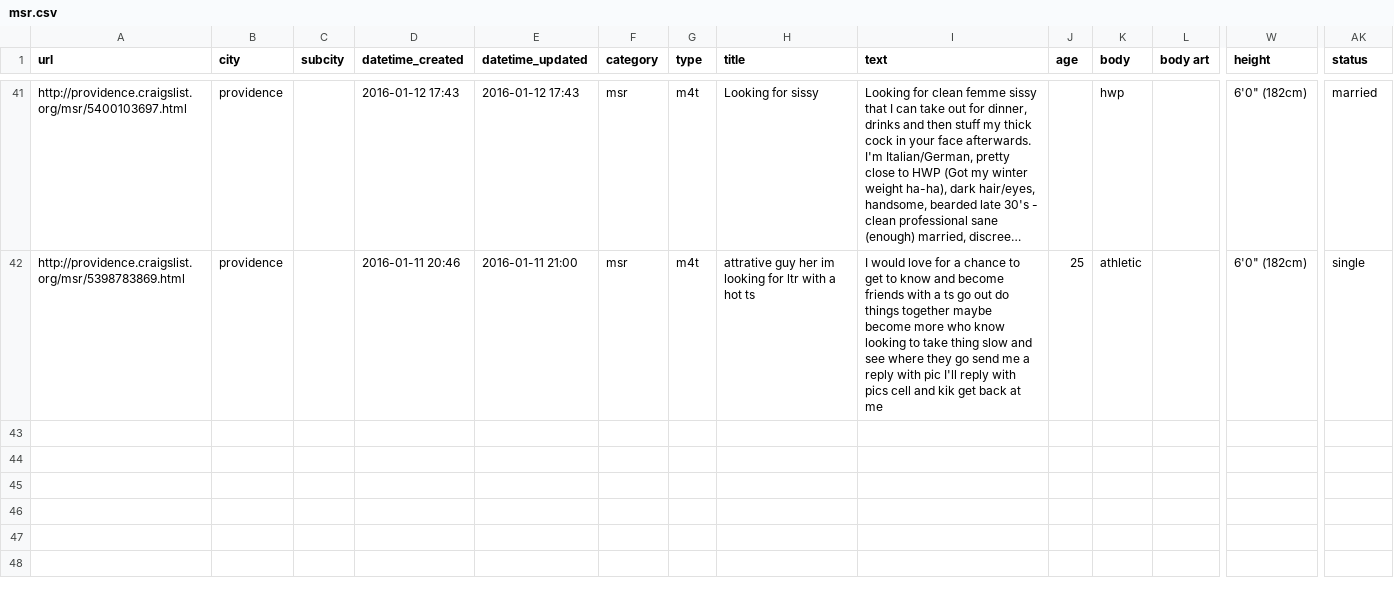
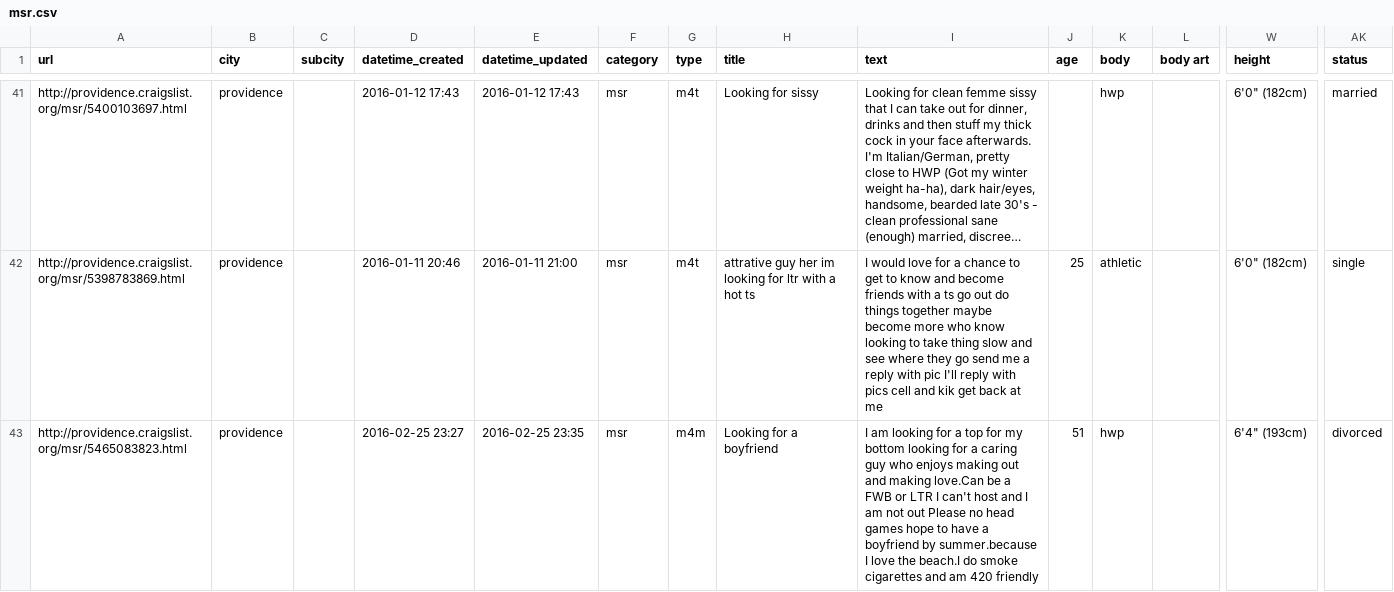
Before and after one commit to phucanhapril/craigslove, a CSV file: results/providence/msr.csv, drawn as a sheet; only a part is shown, gaps mark what is left out; long unchanged cells end in …; rows hold the shown columns only; the diff names each change by its address in the sheet, - before the commit and + after, or states it on an @@ line.

```diff
--- a/results/providence/msr.csv
+++ b/results/providence/msr.csv
+row 43: http://providence.craigslist.org/msr/5465083823.html | providence |  | 2016-02-25 23:27 | 2016-02-25 23:35 | msr | m4m | Looking for a boyfriend | I am looking for a top for my bottom looking for a caring guy who enjoys making out and making love.Can be a FWB or LTR I can't host and I am not out Please no head games hope to have a boyfriend by summer.because I love the beach.I do smoke cigarettes and am 420 friendly | 51 | hwp |  | 6'4" (193cm) | divorced
```
Also changed, not shown: results/miami/w4m.csv, results/providence/w4m.csv, 11 other files.
